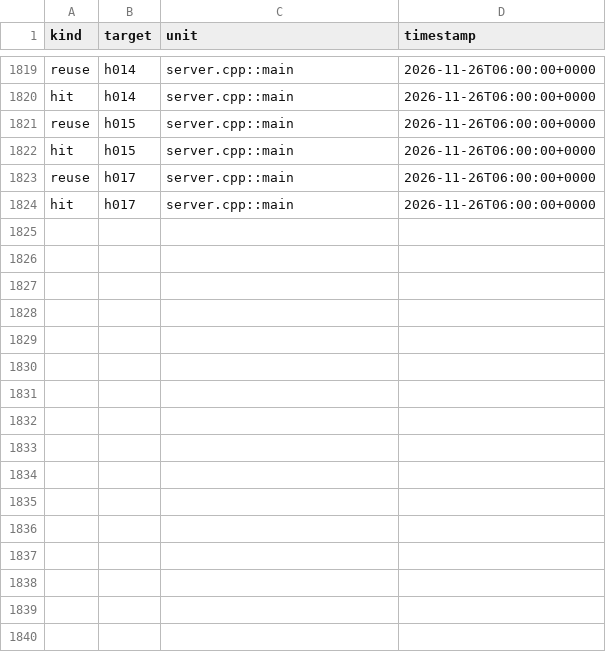
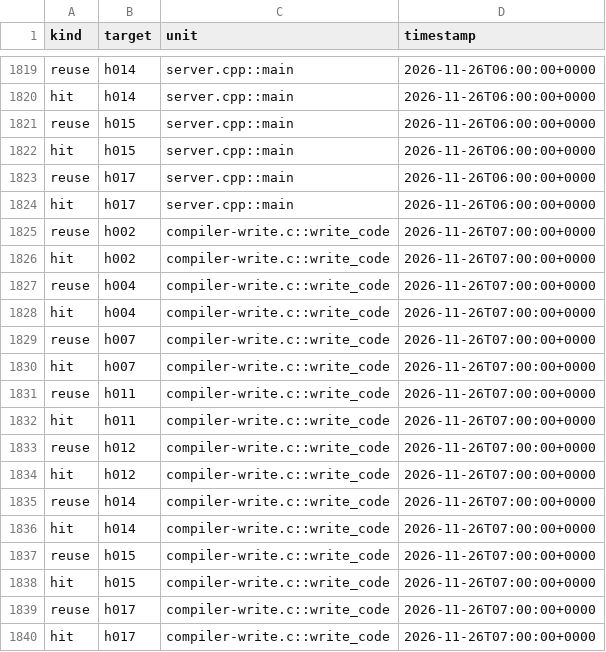
Before and after one commit to mjandrews1/mumps-research, a CSV file: wp2/logs/PRO_knowledge_events.csv, drawn as a sheet; only a part is shown, gaps mark what is left out; the diff names each change by its address in the sheet, - before the commit and + after, or states it on an @@ line.

Commit message:
PRO arm: unit 162 compiler-write.c::write_code (B6 tranche A)

```diff
--- a/wp2/logs/PRO_knowledge_events.csv
+++ b/wp2/logs/PRO_knowledge_events.csv
+row 1825: reuse | h002 | compiler-write.c::write_code | 2026-11-26T07:00:00+0000
+row 1826: hit | h002 | compiler-write.c::write_code | 2026-11-26T07:00:00+0000
+row 1827: reuse | h004 | compiler-write.c::write_code | 2026-11-26T07:00:00+0000
+row 1828: hit | h004 | compiler-write.c::write_code | 2026-11-26T07:00:00+0000
+row 1829: reuse | h007 | compiler-write.c::write_code | 2026-11-26T07:00:00+0000
+row 1830: hit | h007 | compiler-write.c::write_code | 2026-11-26T07:00:00+0000
+row 1831: reuse | h011 | compiler-write.c::write_code | 2026-11-26T07:00:00+0000
+row 1832: hit | h011 | compiler-write.c::write_code | 2026-11-26T07:00:00+0000
+row 1833: reuse | h012 | compiler-write.c::write_code | 2026-11-26T07:00:00+0000
+row 1834: hit | h012 | compiler-write.c::write_code | 2026-11-26T07:00:00+0000
+row 1835: reuse | h014 | compiler-write.c::write_code | 2026-11-26T07:00:00+0000
+row 1836: hit | h014 | compiler-write.c::write_code | 2026-11-26T07:00:00+0000
+row 1837: reuse | h015 | compiler-write.c::write_code | 2026-11-26T07:00:00+0000
+row 1838: hit | h015 | compiler-write.c::write_code | 2026-11-26T07:00:00+0000
+row 1839: reuse | h017 | compiler-write.c::write_code | 2026-11-26T07:00:00+0000
+row 1840: hit | h017 | compiler-write.c::write_code | 2026-11-26T07:00:00+0000
```
Also changed, not shown: 2 other files.
